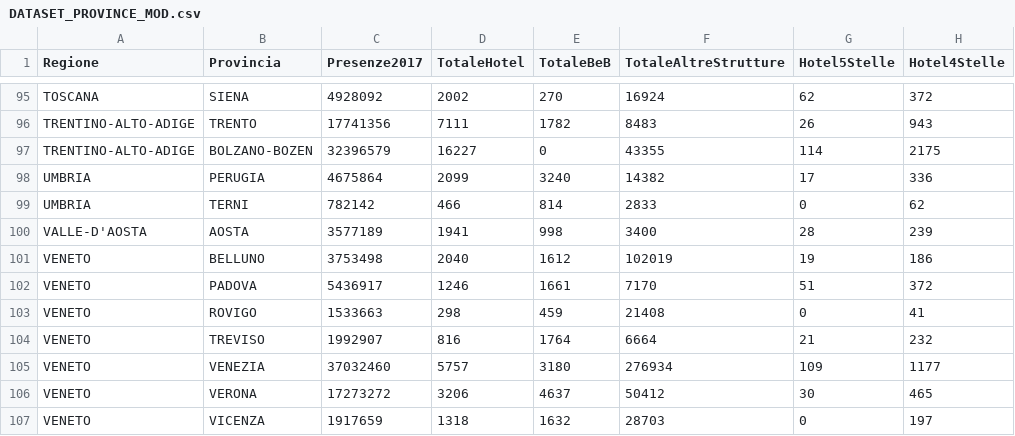
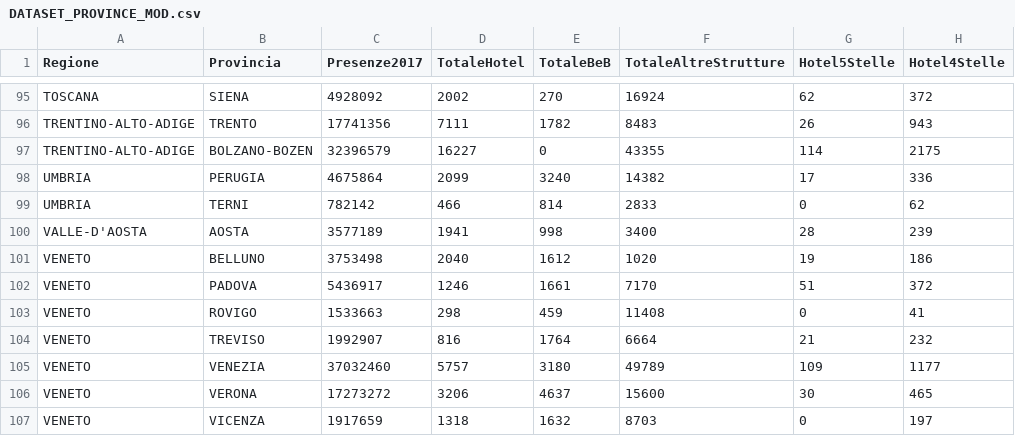
Before and after one commit to ingbollanofederico/ProgettoVIQ, a CSV file: DATASET_PROVINCE_MOD.csv, drawn as a sheet; only a part is shown, gaps mark what is left out; the diff names each change by its address in the sheet, - before the commit and + after, or states it on an @@ line.

```diff
--- a/DATASET_PROVINCE_MOD.csv
+++ b/DATASET_PROVINCE_MOD.csv
-F101 (TotaleAltreStrutture): 102019
+F101 (TotaleAltreStrutture): 1020
-F103 (TotaleAltreStrutture): 21408
+F103 (TotaleAltreStrutture): 11408
-F105 (TotaleAltreStrutture): 276934
+F105 (TotaleAltreStrutture): 49789
-F106 (TotaleAltreStrutture): 50412
+F106 (TotaleAltreStrutture): 15600
-F107 (TotaleAltreStrutture): 28703
+F107 (TotaleAltreStrutture): 8703
```
Also changed, not shown: DATASET_REGIONI_MOD.csv, 1 other file.
